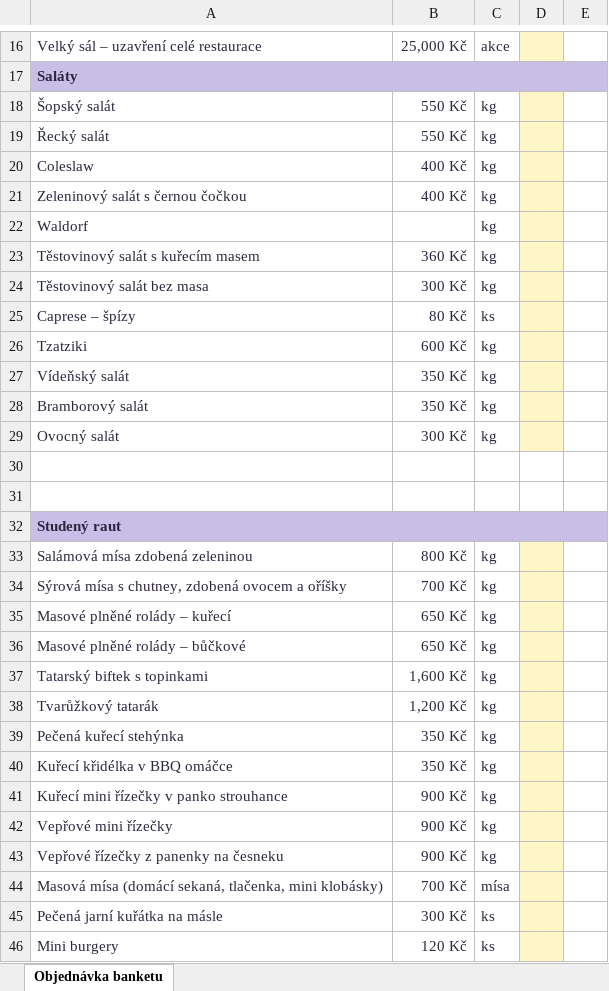
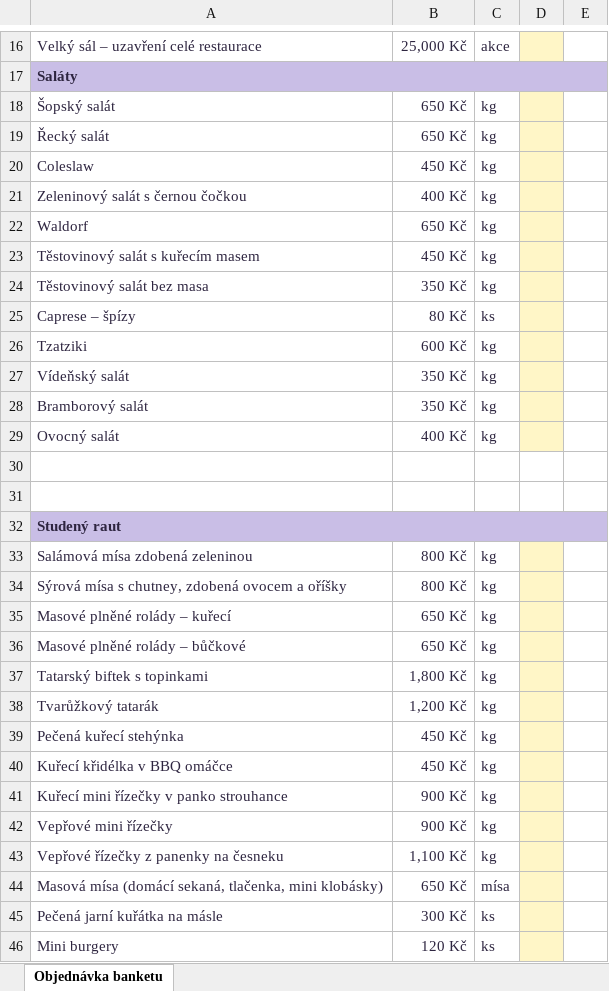
Before and after one commit to playbodya/Restaurant-test-, an Excel workbook: assets/docs/Prostorica-banket-objednavka.xlsx, sheet Objednávka banketu, drawn as a sheet; only a part is shown, gaps mark what is left out; values as stored, in another font and other column widths than the file's, no borders; the diff covers the shown part only; the diff names each change by its address in the sheet, - before the commit and + after, or states it on an @@ line.

```diff
--- a/assets/docs/Prostorica-banket-objednavka.xlsx (sheet Objednávka banketu)
+++ b/assets/docs/Prostorica-banket-objednavka.xlsx (sheet Objednávka banketu)
-B18:B19: 550 Kč
+B18:B19: 650 Kč
-B20: 400 Kč
+B20: 450 Kč
-B22: (empty)
+B22: 650 Kč
-B23: 360 Kč
+B23: 450 Kč
-B24: 300 Kč
+B24: 350 Kč
-B29: 300 Kč
+B29: 400 Kč
-B34: 700 Kč
+B34: 800 Kč
-B37: 1,600 Kč
+B37: 1,800 Kč
-B39:B40: 350 Kč
+B39:B40: 450 Kč
-B43: 900 Kč
+B43: 1,100 Kč
-B44: 700 Kč
+B44: 650 Kč
```
Also changed, not shown: 4 removed rows and 41 edited cells elsewhere in this sheet, formulas that keep their value.
